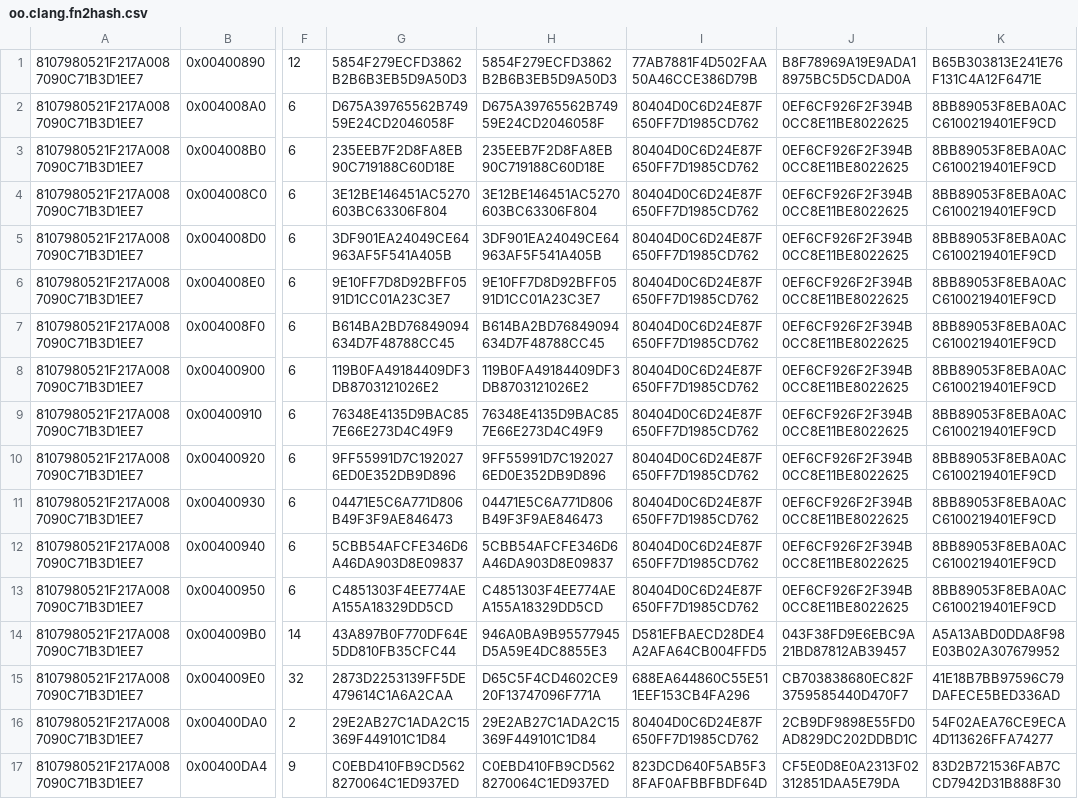
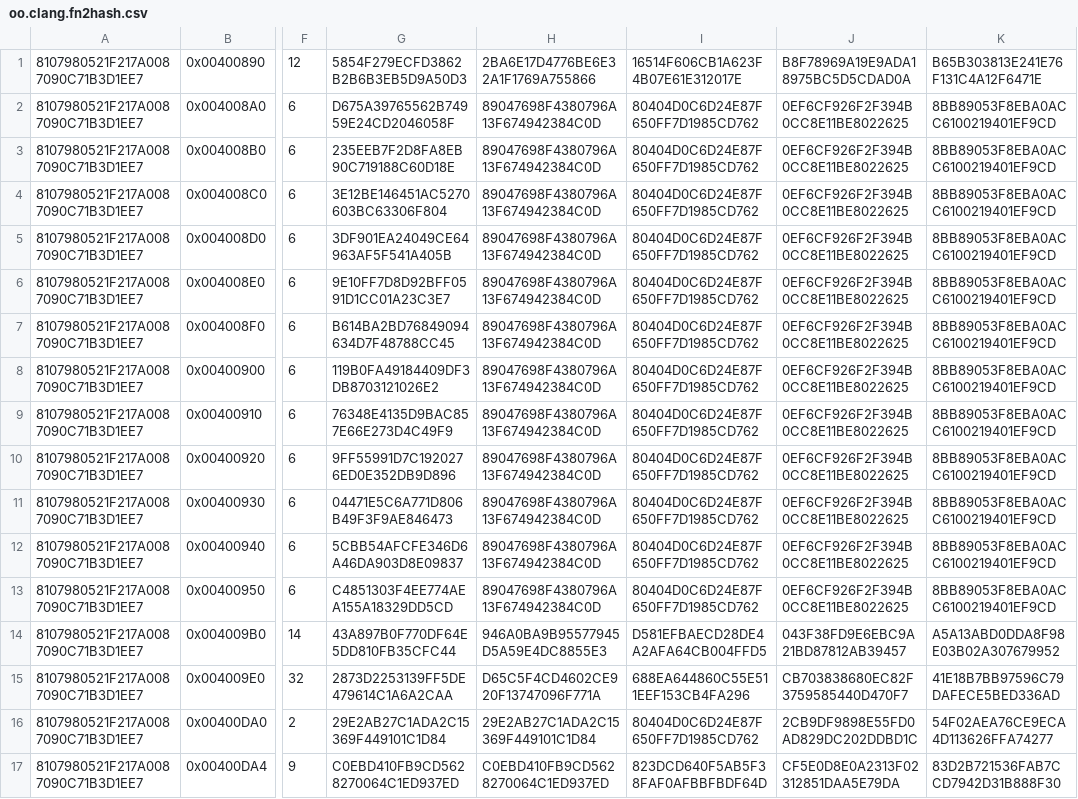
Before and after one commit to edmcman/fuzzyhash-test, a CSV file: exp1/oo.clang.fn2hash.csv, drawn as a sheet; only a part is shown, gaps mark what is left out; the diff covers the shown part only; the diff names each change by its address in the sheet, - before the commit and + after, or states it on an @@ line.

Commit message:
new fn2hash alg

```diff
--- a/exp1/oo.clang.fn2hash.csv
+++ b/exp1/oo.clang.fn2hash.csv
-H1: 5854F279ECFD3862B2B6B3EB5D9A50D3
+H1: 2BA6E17D4776BE6E32A1F1769A755866
-I1: 77AB7881F4D502FAA50A46CCE386D79B
+I1: 16514F606CB1A623F4B07E61E312017E
-H2: D675A39765562B74959E24CD2046058F
+H2: 89047698F4380796A13F674942384C0D
-H3: 235EEB7F2D8FA8EB90C719188C60D18E
+H3: 89047698F4380796A13F674942384C0D
-H4: 3E12BE146451AC5270603BC63306F804
+H4: 89047698F4380796A13F674942384C0D
-H5: 3DF901EA24049CE64963AF5F541A405B
+H5: 89047698F4380796A13F674942384C0D
-H6: 9E10FF7D8D92BFF0591D1CC01A23C3E7
+H6: 89047698F4380796A13F674942384C0D
-H7: B614BA2BD76849094634D7F48788CC45
+H7: 89047698F4380796A13F674942384C0D
-H8: 119B0FA49184409DF3DB8703121026E2
+H8: 89047698F4380796A13F674942384C0D
-H9: 76348E4135D9BAC857E66E273D4C49F9
+H9: 89047698F4380796A13F674942384C0D
-H10: 9FF55991D7C1920276ED0E352DB9D896
+H10: 89047698F4380796A13F674942384C0D
-H11: 04471E5C6A771D806B49F3F9AE846473
+H11: 89047698F4380796A13F674942384C0D
-H12: 5CBB54AFCFE346D6A46DA903D8E09837
+H12: 89047698F4380796A13F674942384C0D
-H13: C4851303F4EE774AEA155A18329DD5CD
+H13: 89047698F4380796A13F674942384C0D
```
Also changed, not shown: 16 edited cells elsewhere in this file, exp1/oo.gcc.fn2hash.csv, exp1/oo2.gcc.fn2hash.csv, 6 other files.
